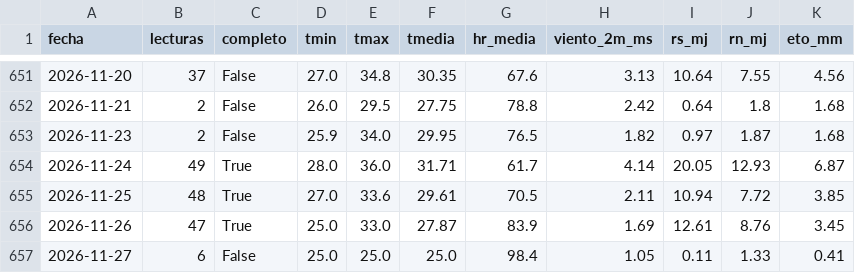
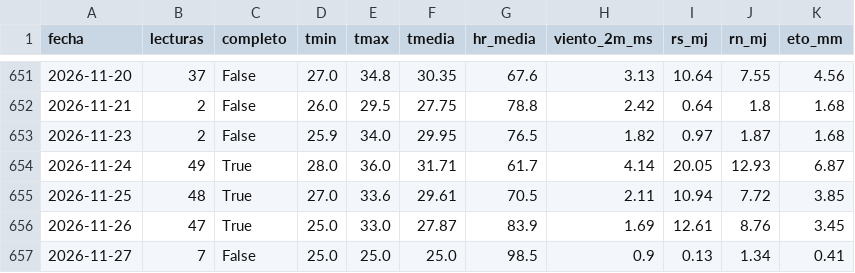
Before and after one commit to henryayalachully12-alt/cecasp, a CSV file: data/diario.csv, drawn as a sheet; only a part is shown, gaps mark what is left out.

Commit message:
Nuevas lecturas

```diff
--- a/data/diario.csv
+++ b/data/diario.csv
@@ -656,2 +656,2 @@ fecha,lecturas,completo,tmin,tmax,tmedia,hr_media,viento_2m_ms,rs_mj,rn_mj,eto_m
 2026-11-26,47,True,25.0,33.0,27.87,83.9,1.69,12.61,8.76,3.45
-2026-11-27,6,False,25.0,25.0,25.0,98.4,1.05,0.11,1.33,0.41
+2026-11-27,7,False,25.0,25.0,25.0,98.5,0.9,0.13,1.34,0.41
```
Also changed, not shown: data/etc_diaria.csv, 2 other files.
